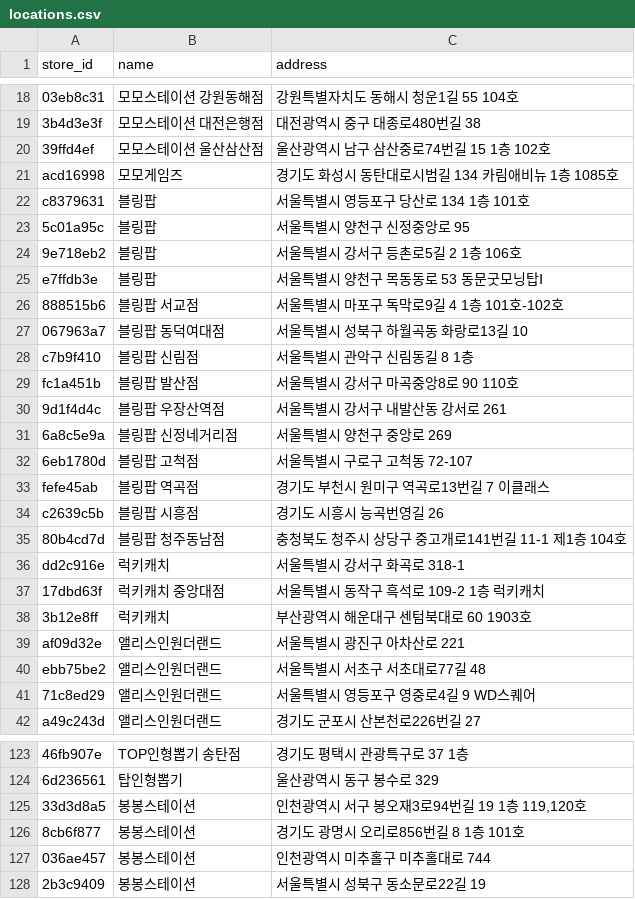
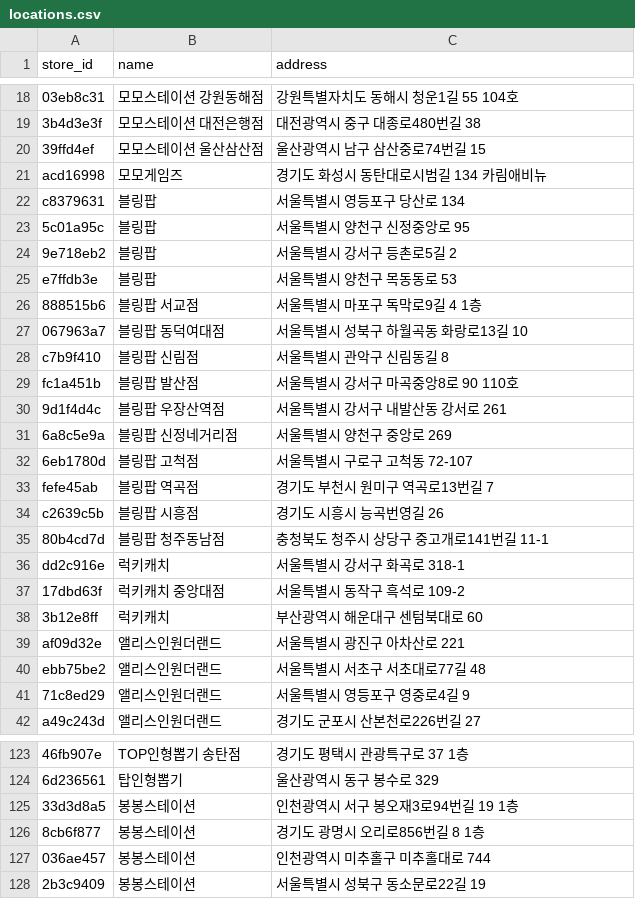
Before and after one commit to gy0104/claw_machine, a CSV file: public/locations.csv, drawn as a sheet; only a part is shown, gaps mark what is left out; the diff covers the shown part only; the diff names each change by its address in the sheet, - before the commit and + after, or states it on an @@ line.

```diff
--- a/public/locations.csv
+++ b/public/locations.csv
-C20 (address): 울산광역시 남구 삼산중로74번길 15 1층 102호
+C20 (address): 울산광역시 남구 삼산중로74번길 15
-C21 (address): 경기도 화성시 동탄대로시범길 134 카림애비뉴 1층 1085호
+C21 (address): 경기도 화성시 동탄대로시범길 134 카림애비뉴
-C22 (address): 서울특별시 영등포구 당산로 134 1층 101호
+C22 (address): 서울특별시 영등포구 당산로 134
-C24 (address): 서울특별시 강서구 등촌로5길 2 1층 106호
+C24 (address): 서울특별시 강서구 등촌로5길 2
-C25 (address): 서울특별시 양천구 목동동로 53 동문굿모닝탑Ⅰ
+C25 (address): 서울특별시 양천구 목동동로 53
-C26 (address): 서울특별시 마포구 독막로9길 4 1층 101호-102호
+C26 (address): 서울특별시 마포구 독막로9길 4 1층
-C28 (address): 서울특별시 관악구 신림동길 8 1층
+C28 (address): 서울특별시 관악구 신림동길 8
-C33 (address): 경기도 부천시 원미구 역곡로13번길 7 이클래스
+C33 (address): 경기도 부천시 원미구 역곡로13번길 7
-C35 (address): 충청북도 청주시 상당구 중고개로141번길 11-1 제1층 104호
+C35 (address): 충청북도 청주시 상당구 중고개로141번길 11-1
-C37 (address): 서울특별시 동작구 흑석로 109-2 1층 럭키캐치
+C37 (address): 서울특별시 동작구 흑석로 109-2
-C38 (address): 부산광역시 해운대구 센텀북대로 60 1903호
+C38 (address): 부산광역시 해운대구 센텀북대로 60
-C41 (address): 서울특별시 영등포구 영중로4길 9 WD스퀘어
+C41 (address): 서울특별시 영등포구 영중로4길 9
-C125 (address): 인천광역시 서구 봉오재3로94번길 19 1층 119,120호
+C125 (address): 인천광역시 서구 봉오재3로94번길 19 1층
-C126 (address): 경기도 광명시 오리로856번길 8 1층 101호
+C126 (address): 경기도 광명시 오리로856번길 8 1층
```
Also changed, not shown: 57 edited cells elsewhere in this file, 1 other file.
